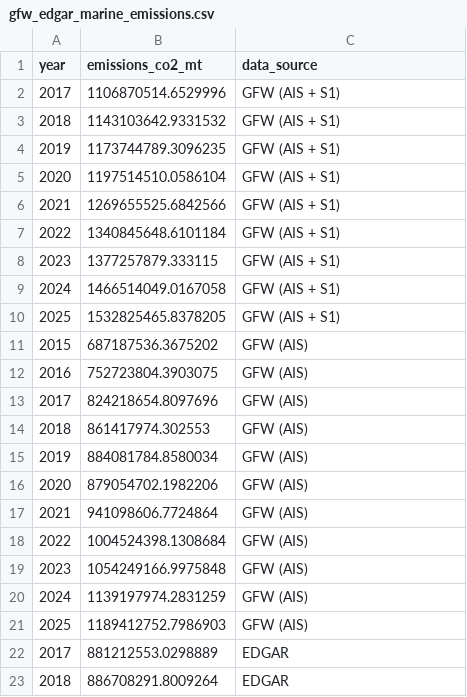
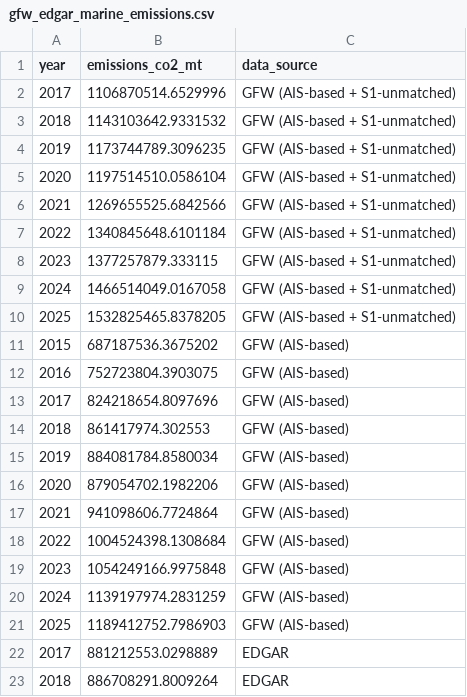
Before and after one commit to emlab-ucsb/paper-ocean-ghg, a CSV file: data/gfw/gfw_edgar_marine_emissions.csv, drawn as a sheet; only a part is shown.

```diff
--- a/data/gfw/gfw_edgar_marine_emissions.csv
+++ b/data/gfw/gfw_edgar_marine_emissions.csv
@@ -1,22 +1,22 @@
 year,emissions_co2_mt,data_source
-2017,1106870514.6529996,GFW (AIS + S1)
-2018,1143103642.9331532,GFW (AIS + S1)
-2019,1173744789.3096235,GFW (AIS + S1)
-2020,1197514510.0586104,GFW (AIS + S1)
-2021,1269655525.6842566,GFW (AIS + S1)
-2022,1340845648.6101184,GFW (AIS + S1)
-2023,1377257879.333115,GFW (AIS + S1)
-2024,1466514049.0167058,GFW (AIS + S1)
-2025,1532825465.8378205,GFW (AIS + S1)
-2015,687187536.3675202,GFW (AIS)
-2016,752723804.3903075,GFW (AIS)
-2017,824218654.8097696,GFW (AIS)
-2018,861417974.302553,GFW (AIS)
-2019,884081784.8580034,GFW (AIS)
-2020,879054702.1982206,GFW (AIS)
-2021,941098606.7724864,GFW (AIS)
-2022,1004524398.1308684,GFW (AIS)
-2023,1054249166.9975848,GFW (AIS)
-2024,1139197974.2831259,GFW (AIS)
-2025,1189412752.7986903,GFW (AIS)
+2017,1106870514.6529996,GFW (AIS-based + S1-unmatched)
+2018,1143103642.9331532,GFW (AIS-based + S1-unmatched)
+2019,1173744789.3096235,GFW (AIS-based + S1-unmatched)
+2020,1197514510.0586104,GFW (AIS-based + S1-unmatched)
+2021,1269655525.6842566,GFW (AIS-based + S1-unmatched)
+2022,1340845648.6101184,GFW (AIS-based + S1-unmatched)
+2023,1377257879.333115,GFW (AIS-based + S1-unmatched)
+2024,1466514049.0167058,GFW (AIS-based + S1-unmatched)
+2025,1532825465.8378205,GFW (AIS-based + S1-unmatched)
+2015,687187536.3675202,GFW (AIS-based)
+2016,752723804.3903075,GFW (AIS-based)
+2017,824218654.8097696,GFW (AIS-based)
+2018,861417974.302553,GFW (AIS-based)
+2019,884081784.8580034,GFW (AIS-based)
+2020,879054702.1982206,GFW (AIS-based)
+2021,941098606.7724864,GFW (AIS-based)
+2022,1004524398.1308684,GFW (AIS-based)
+2023,1054249166.9975848,GFW (AIS-based)
+2024,1139197974.2831259,GFW (AIS-based)
+2025,1189412752.7986903,GFW (AIS-based)
 2017,881212553.0298889,EDGAR
```
Also changed, not shown: data/gfw/gfw_registry_emissions.csv, data/inventories/all_inventory_data.csv, 35 other files.
